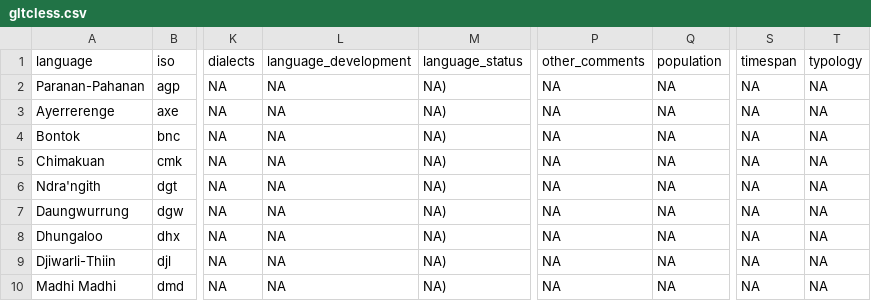
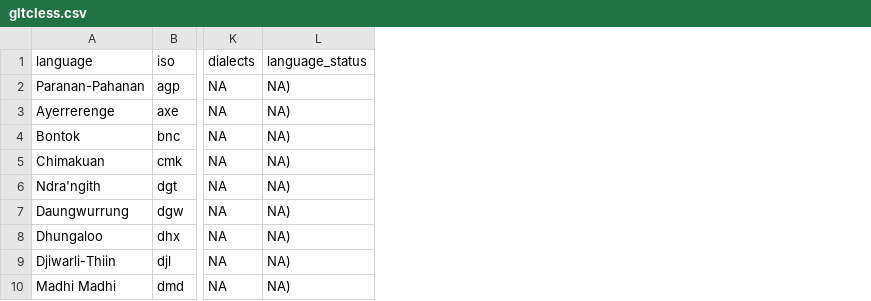
Before and after one commit to ropensci/lingtypology, a CSV file: database_creation/gltcless.csv, drawn as a sheet; only a part is shown, gaps mark what is left out; the diff names each change by its address in the sheet, - before the commit and + after, or states it on an @@ line.

```diff
--- a/database_creation/gltcless.csv
+++ b/database_creation/gltcless.csv
-column L (language_development), rows 2-10: all NA
-column P (other_comments), rows 2-10: all NA
-column Q (population), rows 2-10: all NA
-column S (timespan), rows 2-10: all NA
-column T (typology), rows 2-10: all NA
```
Also changed, not shown: database_creation/NWC.csv, 13 other files.
